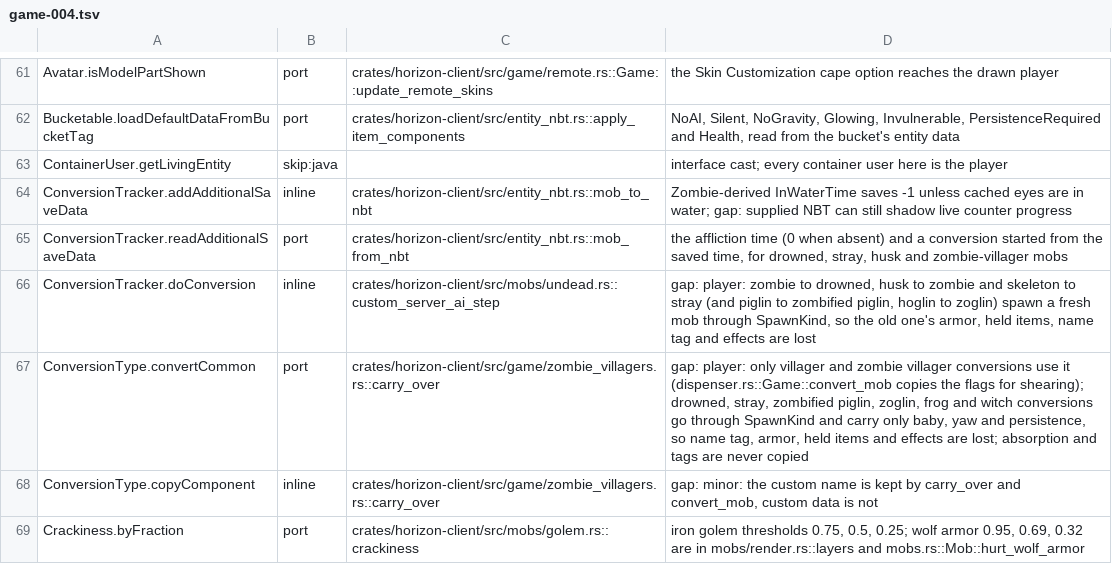
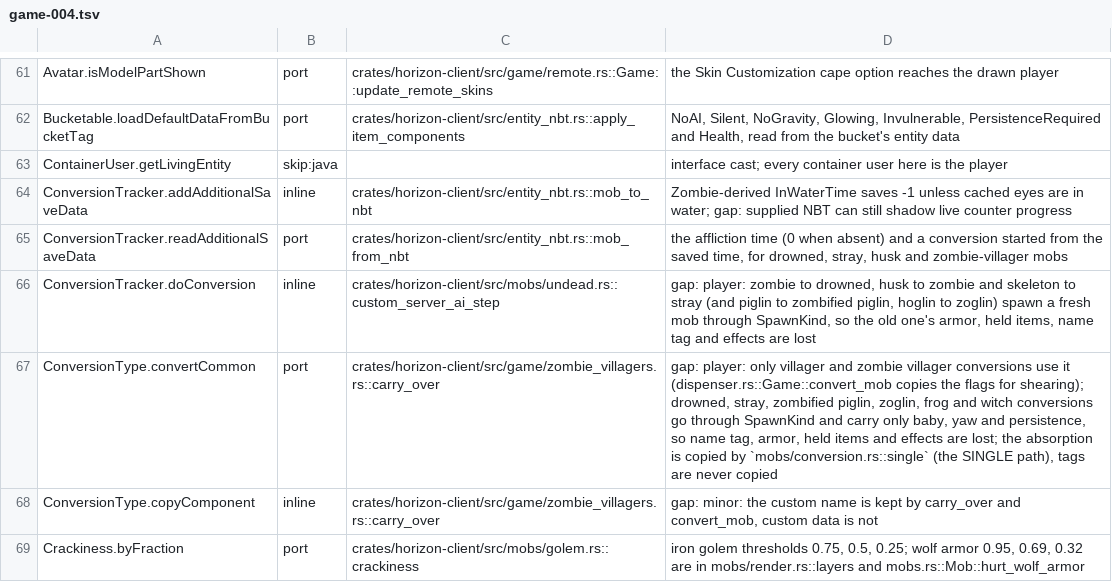
Before and after one commit to heyskylo/horizon-ios, a TSV file: tools/port_map/game-004.tsv, drawn as a sheet; only a part is shown, gaps mark what is left out.

Commit message:
port_map: the convertCommon row says which path copies absorption
The gap note said absorption is never copied; the SINGLE path now does.

```diff
--- a/tools/port_map/game-004.tsv
+++ b/tools/port_map/game-004.tsv
@@ -66,3 +66,3 @@ ConversionTracker.readAdditionalSaveData	port	crates/horizon-client/src/entity_n
 ConversionTracker.doConversion	inline	crates/horizon-client/src/mobs/undead.rs::custom_server_ai_step	gap: player: zombie to drowned, husk to zombie and skeleton to stray (and piglin to zombified piglin, hoglin to zoglin) spawn a fresh mob through SpawnKind, so the old one's armor, held items, name tag and effects are lost
-ConversionType.convertCommon	port	crates/horizon-client/src/game/zombie_villagers.rs::carry_over	gap: player: only villager and zombie villager conversions use it (dispenser.rs::Game::convert_mob copies the flags for shearing); drowned, stray, zombified piglin, zoglin, frog and witch conversions go through SpawnKind and carry only baby, yaw and persistence, so name tag, armor, held items and effects are lost; absorption and tags are never copied
+ConversionType.convertCommon	port	crates/horizon-client/src/game/zombie_villagers.rs::carry_over	gap: player: only villager and zombie villager conversions use it (dispenser.rs::Game::convert_mob copies the flags for shearing); drowned, stray, zombified piglin, zoglin, frog and witch conversions go through SpawnKind and carry only baby, yaw and persistence, so name tag, armor, held items and effects are lost; the absorption is copied by `mobs/conversion.rs::single` (the SINGLE path), tags are never copied
 ConversionType.copyComponent	inline	crates/horizon-client/src/game/zombie_villagers.rs::carry_over	gap: minor: the custom name is kept by carry_over and convert_mob, custom data is not
```
